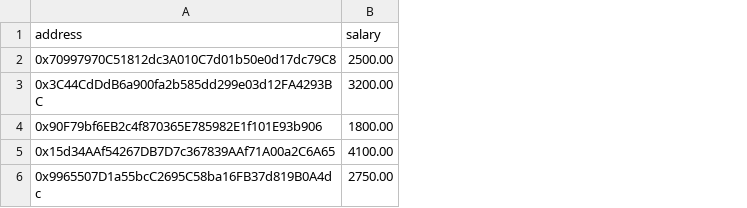
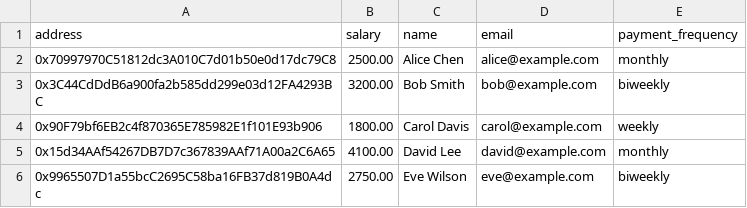
Before and after one commit to 0xchriswilder/band4band, a CSV file: test_employees.csv, drawn as a sheet; the diff names each change by its address in the sheet, - before the commit and + after, or states it on an @@ line.

```diff
--- a/test_employees.csv
+++ b/test_employees.csv
+column C (name), rows 2-6: Alice Chen | Bob Smith | Carol Davis | David Lee | Eve Wilson
+column D (email), rows 2-6: alice@example.com | bob@example.com | carol@example.com | david@example.com | eve@example.com
+column E (payment_frequency), rows 2-6: monthly | biweekly | weekly | monthly | biweekly
```
Also changed, not shown: 26 other files.
